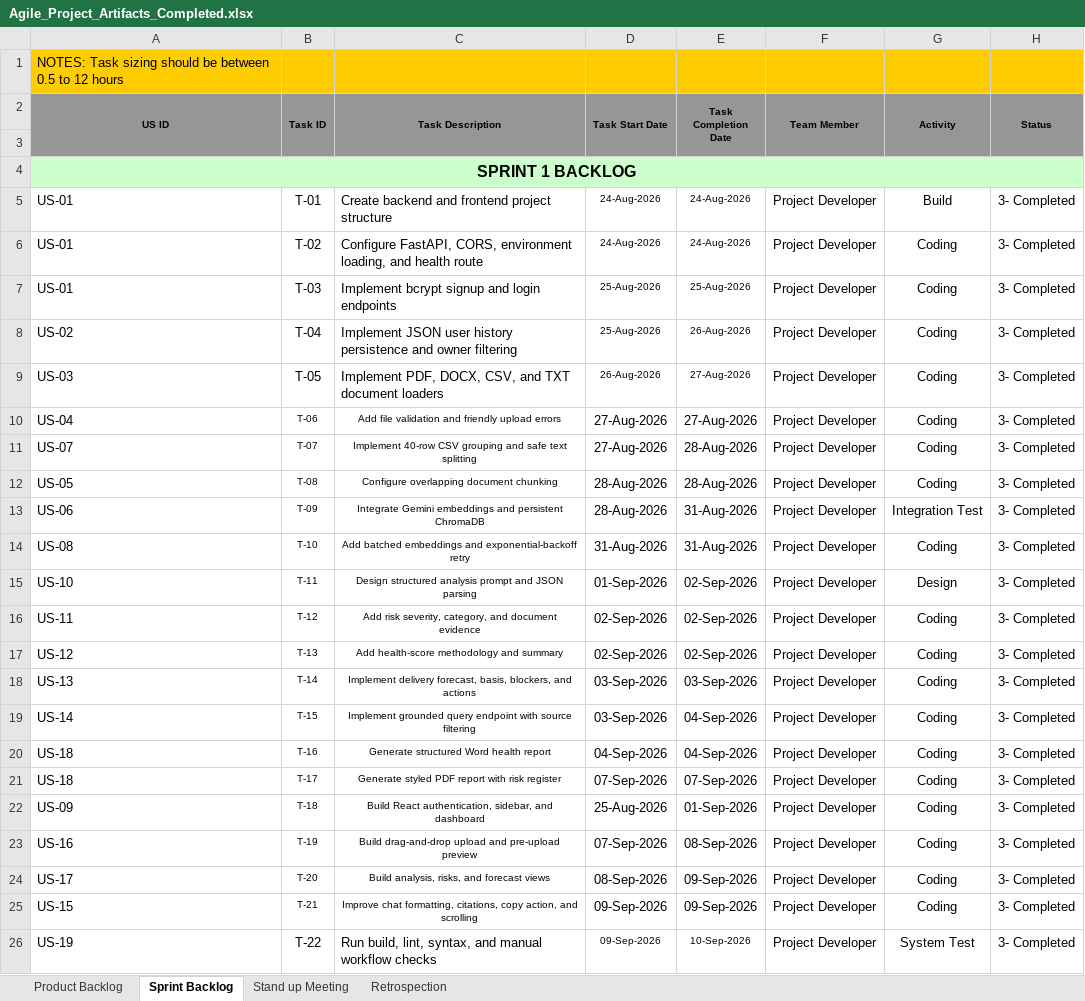
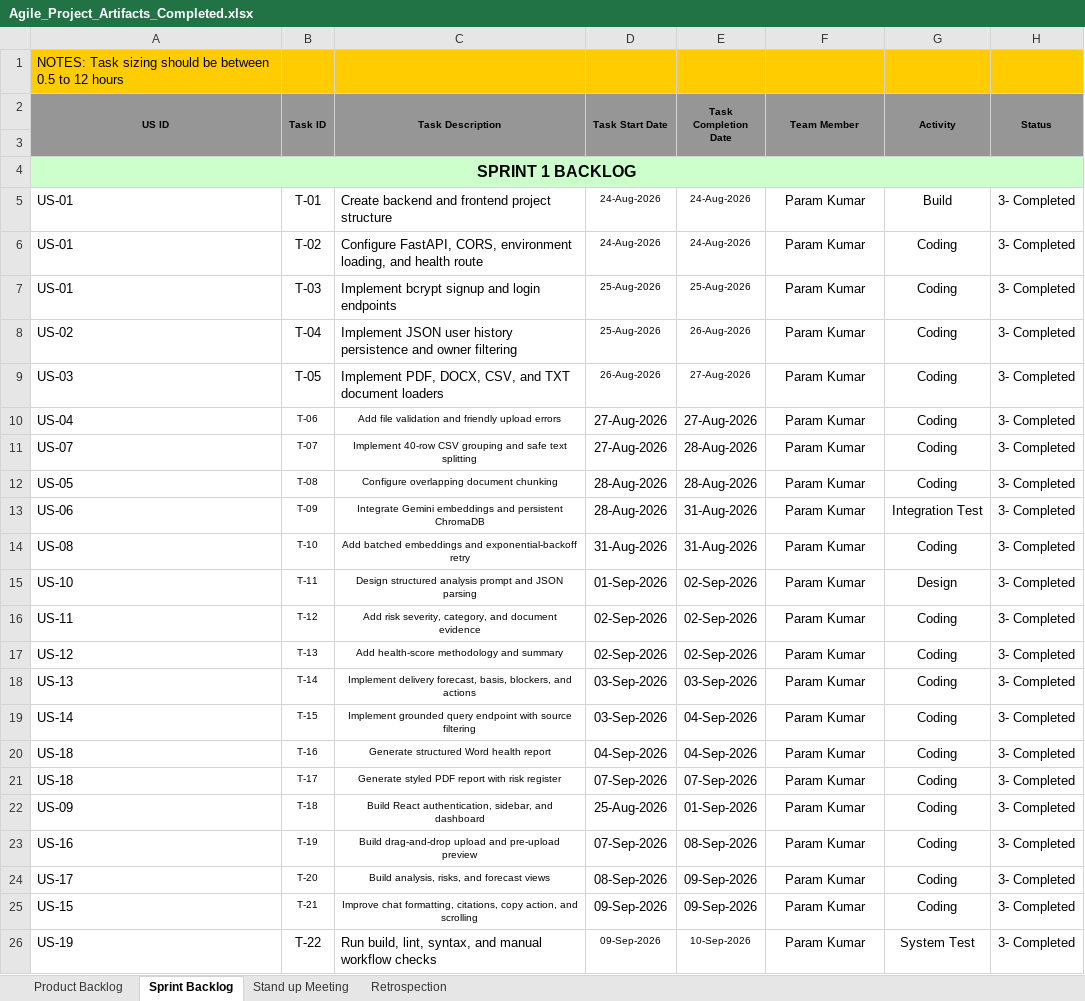
Before and after one commit to Param2512/AI-Driven-Enterprise-Project-Intelligence-Risk-Management-Platform, an Excel workbook: Internship_artifacts/Agile_Project_Artifacts_Completed.xlsx, sheet Sprint Backlog, drawn as a sheet; only a part is shown; values as stored, in another font and other column widths than the file's, no borders; the diff names each change by its address in the sheet, - before the commit and + after, or states it on an @@ line.

```diff
--- a/Internship_artifacts/Agile_Project_Artifacts_Completed.xlsx (sheet Sprint Backlog)
+++ b/Internship_artifacts/Agile_Project_Artifacts_Completed.xlsx (sheet Sprint Backlog)
-F5:F26 (Team Member): Project Developer
+F5:F26 (Team Member): Param Kumar
```
Also changed, not shown: sheet Product Backlog, sheet Retrospection, 3 other files.
